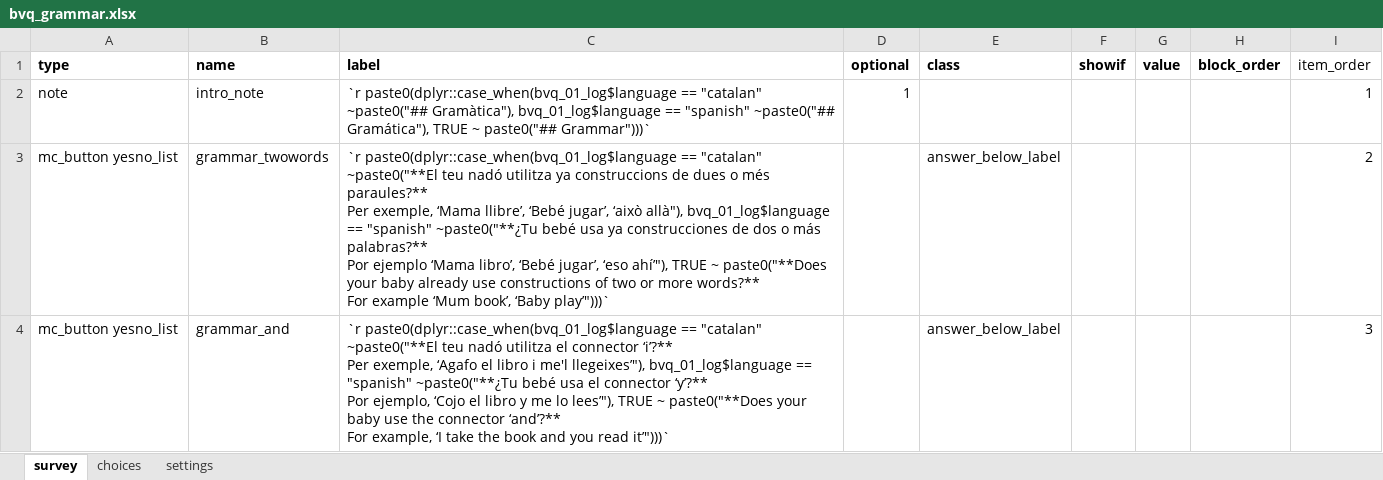
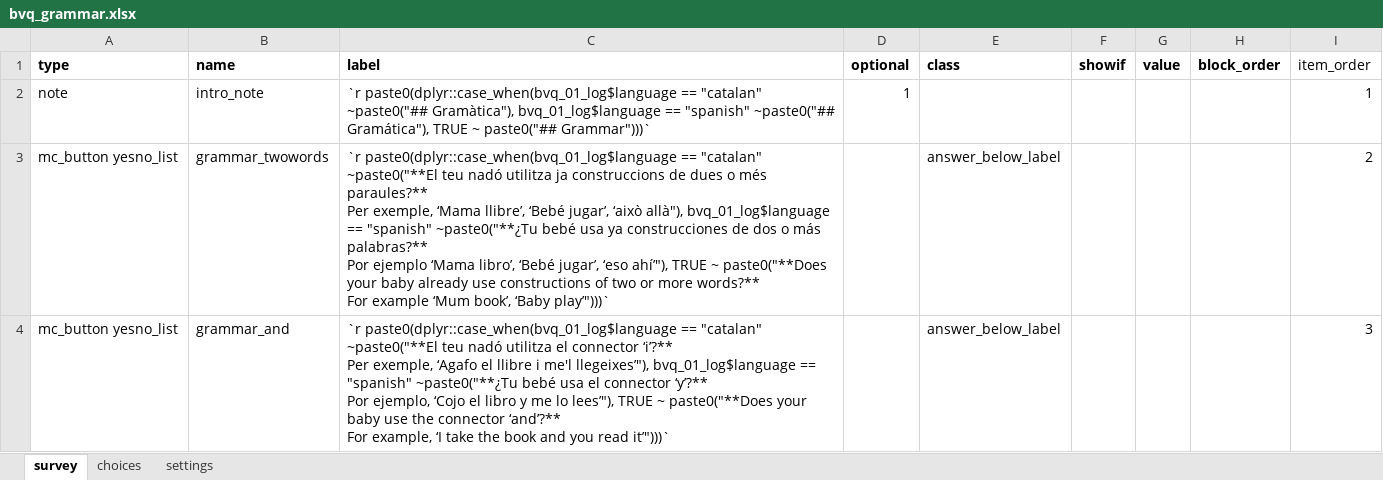
Before and after one commit to gongcastro/bvq, an Excel workbook: inst/formr/bvq-1.0.1/bvq_grammar.xlsx, sheet survey, drawn as a sheet; only a part is shown; values as stored, in another font and other column widths than the file's, no borders; the diff covers the shown part only; the diff names each change by its address in the sheet, - before the commit and + after, or states it on an @@ line.

```diff
--- a/inst/formr/bvq-1.0.1/bvq_grammar.xlsx (sheet survey)
+++ b/inst/formr/bvq-1.0.1/bvq_grammar.xlsx (sheet survey)
-C3 (label): …nadó utilitza ya construccions de…
+C3 (label): …nadó utilitza ja construccions de…
-C4 (label): …‘Agafo el libro i me'l…
+C4 (label): …‘Agafo el llibre i me'l…
```
Also changed, not shown: 2 edited cells elsewhere in this sheet, sheet choices, inst/formr/bvq-1.0.1/bvq_02_welcome.xlsx, inst/formr/bvq-1.0.1/bvq_06_words_catalan.xlsx, 2 other files.
